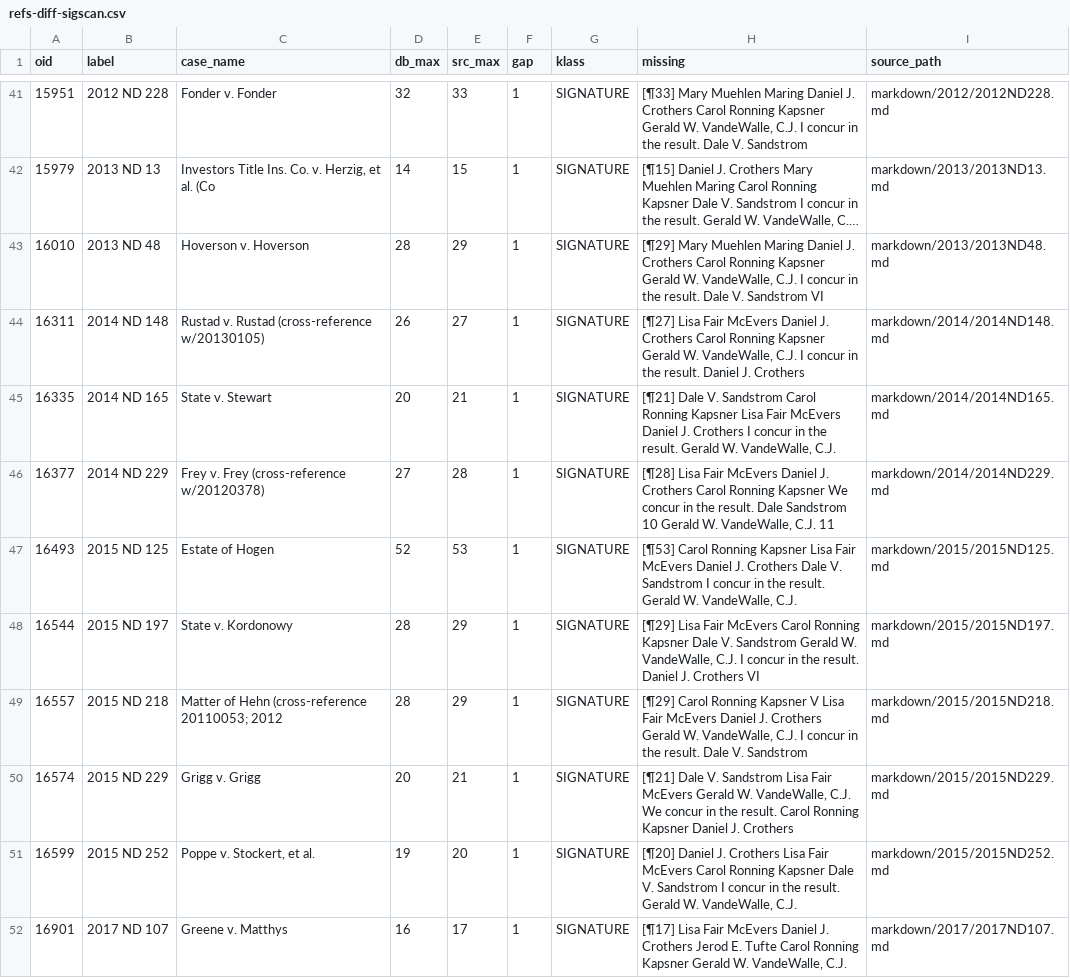
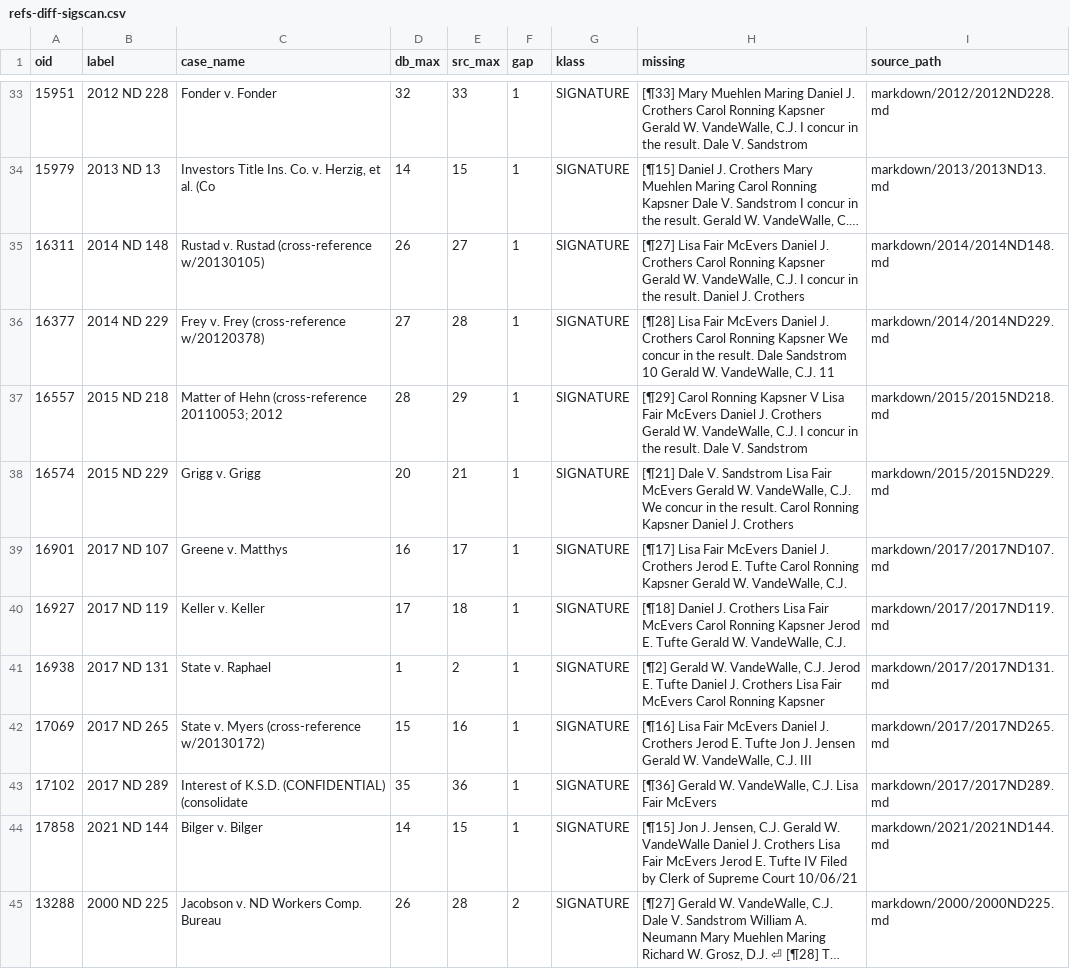
Before and after one commit to jet52/ndlaw, a CSV file: triage/refs-diff-sigscan.csv, drawn as a sheet; only a part is shown, gaps mark what is left out; the shorter side is filled out with more unchanged rows; long unchanged cells end in …; the diff covers the shown part only; the diff names each change by its address in the sheet, - before the commit and + after, or states it on an @@ line.

```diff
--- a/triage/refs-diff-sigscan.csv
+++ b/triage/refs-diff-sigscan.csv
-row 43: 16010 | 2013 ND 48 | Hoverson v. Hoverson | 28 | 29 | 1 | SIGNATURE | [¶29] Mary Muehlen Maring Daniel J. Crothers Carol Ronning Kapsner Gerald W. VandeWalle, C.J. I concur in the result. Dale V. Sandstrom VI | markdown/2013/2013ND48.md
-row 45: 16335 | 2014 ND 165 | State v. Stewart | 20 | 21 | 1 | SIGNATURE | [¶21] Dale V. Sandstrom Carol Ronning Kapsner Lisa Fair McEvers Daniel J. Crothers I concur in the result. Gerald W. VandeWalle, C.J. | markdown/2014/2014ND165.md
-row 47: 16493 | 2015 ND 125 | Estate of Hogen | 52 | 53 | 1 | SIGNATURE | [¶53] Carol Ronning Kapsner Lisa Fair McEvers Daniel J. Crothers Dale V. Sandstrom I concur in the result. Gerald W. VandeWalle, C.J. | markdown/2015/2015ND125.md
-row 48: 16544 | 2015 ND 197 | State v. Kordonowy | 28 | 29 | 1 | SIGNATURE | [¶29] Lisa Fair McEvers Carol Ronning Kapsner Dale V. Sandstrom Gerald W. VandeWalle, C.J. I concur in the result. Daniel J. Crothers VI | markdown/2015/2015ND197.md
-row 51: 16599 | 2015 ND 252 | Poppe v. Stockert, et al. | 19 | 20 | 1 | SIGNATURE | [¶20] Daniel J. Crothers Lisa Fair McEvers Carol Ronning Kapsner Dale V. Sandstrom I concur in the result. Gerald W. VandeWalle, C.J. | markdown/2015/2015ND252.md
```
Also changed, not shown: 13 removed rows elsewhere in this file, triage/sig-drops-classified.csv, 7 other files.
